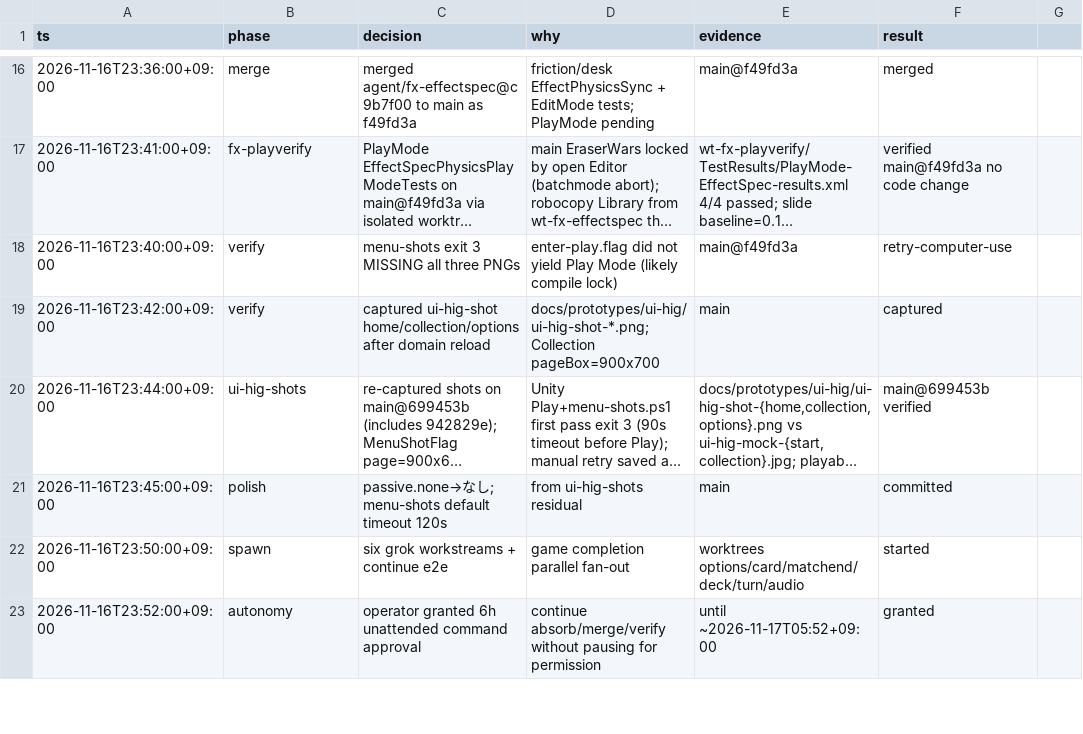
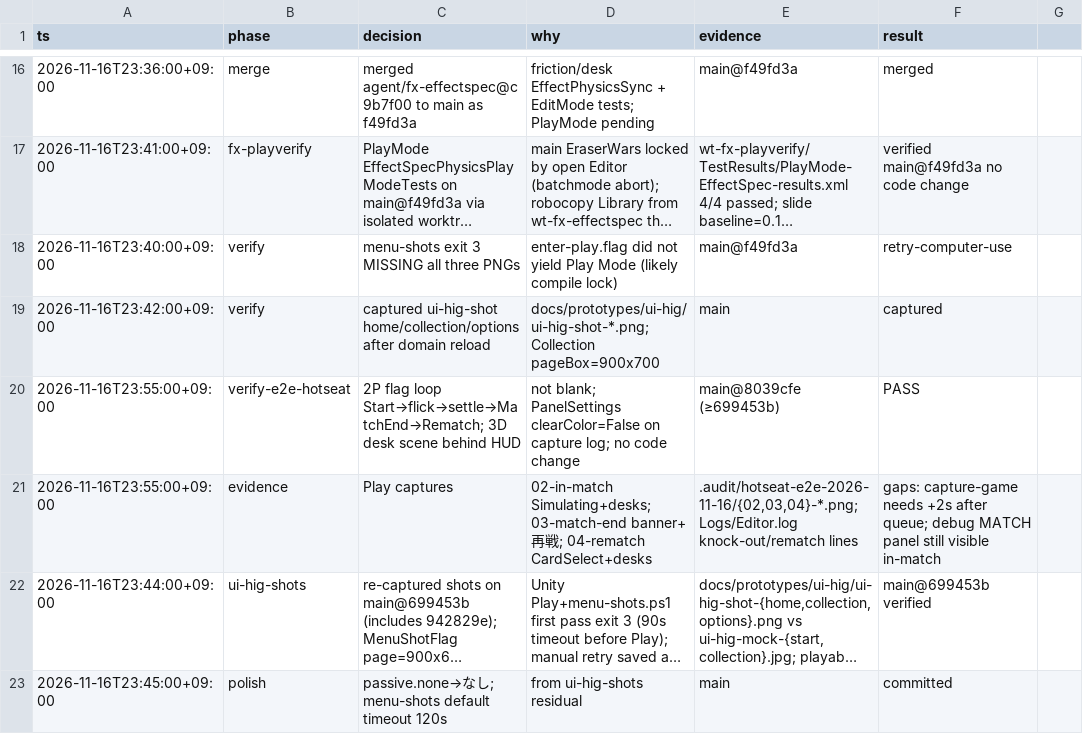
Before and after one commit to Mac020k/EraserWars, a TSV file: .audit/autonomous-run-2026-11-16.tsv, drawn as a sheet; only a part is shown, gaps mark what is left out; the shorter side is filled out with more unchanged rows; long unchanged cells end in …; the diff names each change by its address in the sheet, - before the commit and + after, or states it on an @@ line.

```diff
--- a/.audit/autonomous-run-2026-11-16.tsv
+++ b/.audit/autonomous-run-2026-11-16.tsv
+row 20: 2026-11-16T23:55:00+09:00 | verify-e2e-hotseat | 2P flag loop Start→flick→settle→MatchEnd→Rematch; 3D desk scene behind HUD | not blank; PanelSettings clearColor=False on capture log; no code change | main@8039cfe (≥699453b) | PASS
+row 21: 2026-11-16T23:55:00+09:00 | evidence | Play captures | 02-in-match Simulating+desks; 03-match-end banner+再戦; 04-rematch CardSelect+desks | .audit/hotseat-e2e-2026-11-16/{02,03,04}-*.png; Logs/Editor.log knock-out/rematch lines | gaps: capture-game needs +2s after queue; debug MATCH panel still visible in-match
```
Also changed, not shown: 1 other file.
